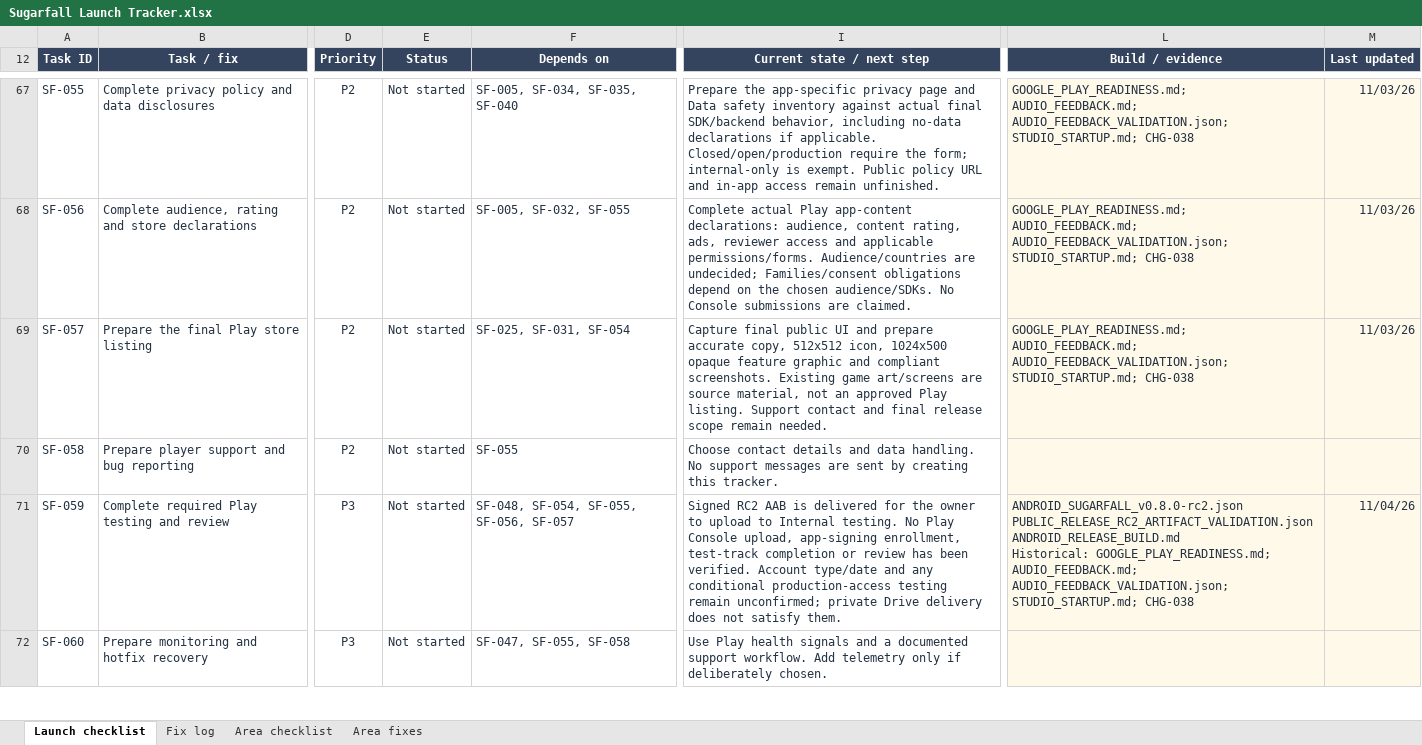
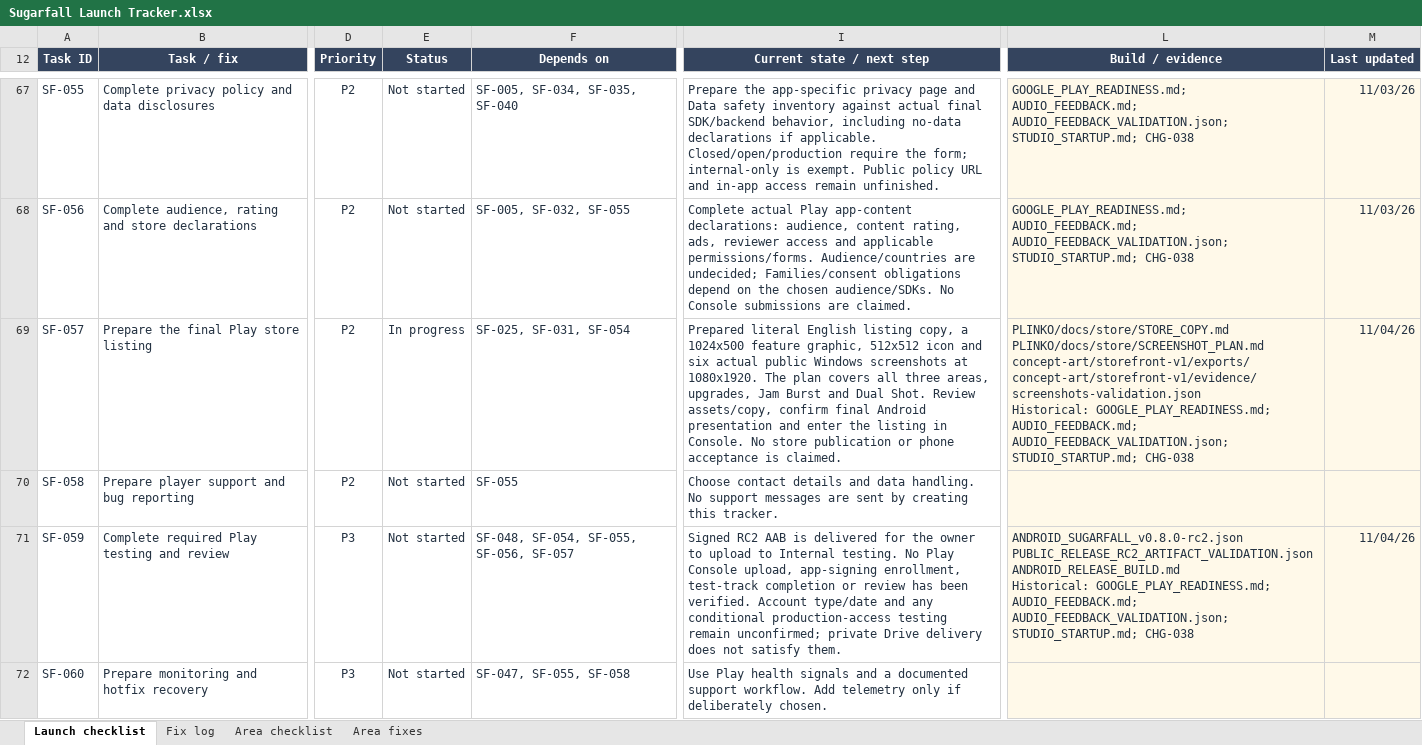
Before and after one commit to Qriscuit/SugarFall, an Excel workbook: outputs/launch-tracker-01a18eec/Sugarfall Launch Tracker.xlsx, sheet Launch checklist, drawn as a sheet; only a part is shown, gaps mark what is left out; values as stored, in another font and other column widths than the file's, no borders; conditional formats and table styles not drawn; ↵ is a line break in a cell; the diff names each change by its address in the sheet, - before the commit and + after, or states it on an @@ line.

Commit message:
Prepare Google Play storefront artwork, copy and real game captures
Add the feature graphic, existing-icon export, six public-renderer screenshots and an offline review package. Record direct listing copy, capture provenance, Drive delivery and remaining Android/Console checks. Preserve gameplay builds and save the user's writing preference.

```diff
--- a/outputs/launch-tracker-01a18eec/Sugarfall Launch Tracker.xlsx (sheet Launch checklist)
+++ b/outputs/launch-tracker-01a18eec/Sugarfall Launch Tracker.xlsx (sheet Launch checklist)
-E69 (Status): Not started
+E69 (Status): In progress
-I69 (Current state / next step): Capture final public UI and prepare accurate copy, 512x512 icon, 1024x500 opaque feature graphic and compliant screenshots. Existing game art/screens are source material, not an approved Play listing. Support contact and final release scope remain needed.
+I69 (Current state / next step): Prepared literal English listing copy, a 1024x500 feature graphic, 512x512 icon and six actual public Windows screenshots at 1080x1920. The plan covers all three areas, upgrades, Jam Burst and Dual Shot. Review assets/copy, confirm final Android presentation and enter the listing in Console. No store publication or phone acceptance is claimed.
-L69 (Build / evidence): GOOGLE_PLAY_READINESS.md; AUDIO_FEEDBACK.md;…
+L69 (Build / evidence): PLINKO/docs/store/STORE_COPY.md ↵ PLINKO/docs/store/SCREENSHOT_PLAN.md ↵ concept-art/storefront-v1/exports/ ↵ concept-art/storefront-v1/evidence/screenshots-validation.json ↵ Historical: GOOGLE_PLAY_READINESS.md; AUDIO_FEEDBACK.md;…
-M69 (Last updated): 11/03/26
+M69 (Last updated): 11/04/26
```
Also changed, not shown: sheet Fix log, 29 other files.
